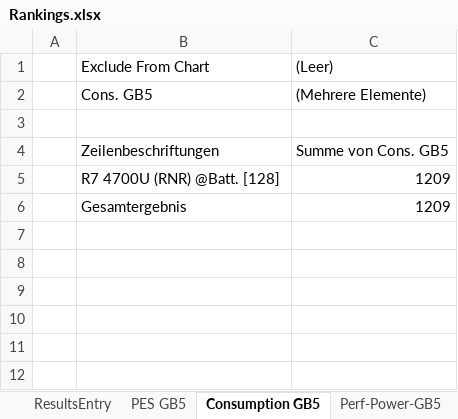
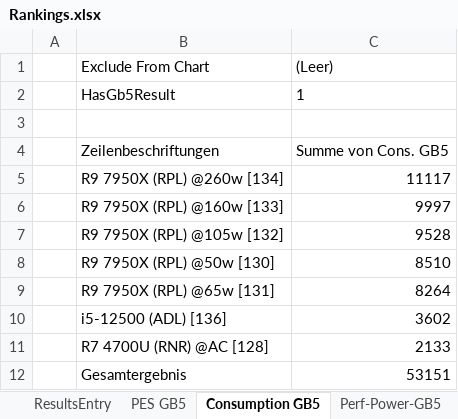
Before and after one commit to BrsVgl/PerformanceEfficiencySuite, an Excel workbook: Ranking/Rankings.xlsx, sheet Consumption GB5, drawn as a sheet; values as stored, in another font and other column widths than the file's, no borders; charts and pictures not drawn; removed rows and columns are numbered as before the commit, all else as after; the diff names each change by its address in the sheet, - before the commit and + after, or states it on an @@ line.

```diff
--- a/Ranking/Rankings.xlsx (sheet Consumption GB5)
+++ b/Ranking/Rankings.xlsx (sheet Consumption GB5)
-row 2:  | Cons. GB5 | (Mehrere Elemente)
+row 2:  | HasGb5Result | 1
-row 5:  | R7 4700U (RNR) @Batt. [128] | 1209
+row 5:  | R9 7950X (RPL) @260w [134] | 11117
+row 6:  | R9 7950X (RPL) @160w [133] | 9997
+row 7:  | R9 7950X (RPL) @105w [132] | 9528
+row 8:  | R9 7950X (RPL) @50w [130] | 8510
+row 9:  | R9 7950X (RPL) @65w [131] | 8264
+row 10:  | i5-12500 (ADL) [136] | 3602
+row 11:  | R7 4700U (RNR) @AC [128] | 2133
-C12 ((Leer)): 1209
+C12 ((Leer)): 53151
```
Also changed, not shown: sheet Perf-Power-CB23ST, sheet PES GB5, sheet ResultsEntry, sheet Consumption CB23ST, sheet PES CB23ST, sheet Consumption CB23MT, 1 more sheet, charts or pictures.
